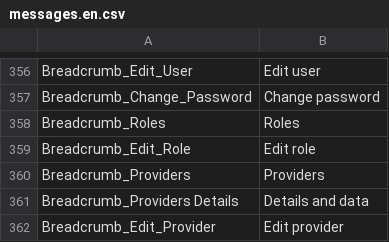
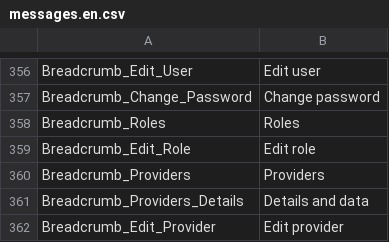
Before and after one commit to IGNF/ogam, a CSV file: website/htdocs/server/ogamServer/src/OGAMBundle/Resources/translations/messages.en.csv, drawn as a sheet; only a part is shown, gaps mark what is left out.

Commit message:
OGAM-745 : Remettre en place le drapeau de changement de langue
Former-commit-id: f01d230a9d61fb0a19442a5f60691825b675a950

```diff
--- a/website/htdocs/server/ogamServer/src/OGAMBundle/Resources/translations/messages.en.csv
+++ b/website/htdocs/server/ogamServer/src/OGAMBundle/Resources/translations/messages.en.csv
@@ -360,3 +360,3 @@ Breadcrumb_Edit_Role;Edit role
 Breadcrumb_Providers;Providers
-Breadcrumb_Providers Details;Details and data
+Breadcrumb_Providers_Details;Details and data
 Breadcrumb_Edit_Provider;Edit provider
```
Also changed, not shown: website/htdocs/server/ogamServer/src/OGAMBundle/Resources/translations/messages.fr.csv, 3 other files.
